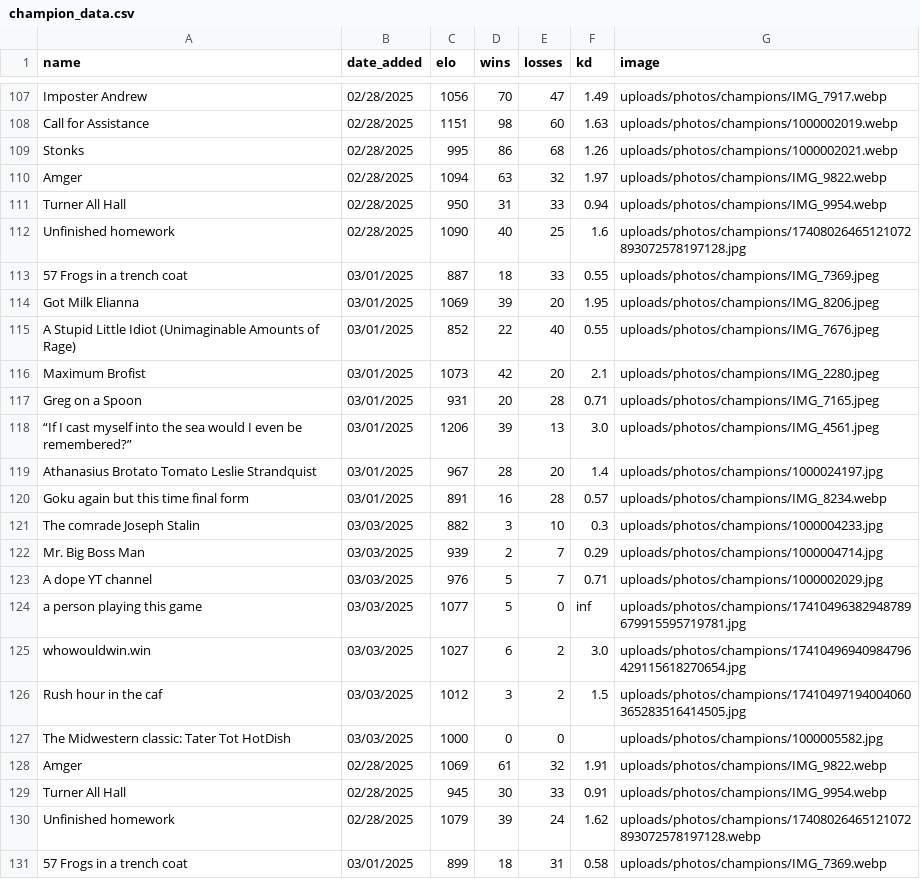
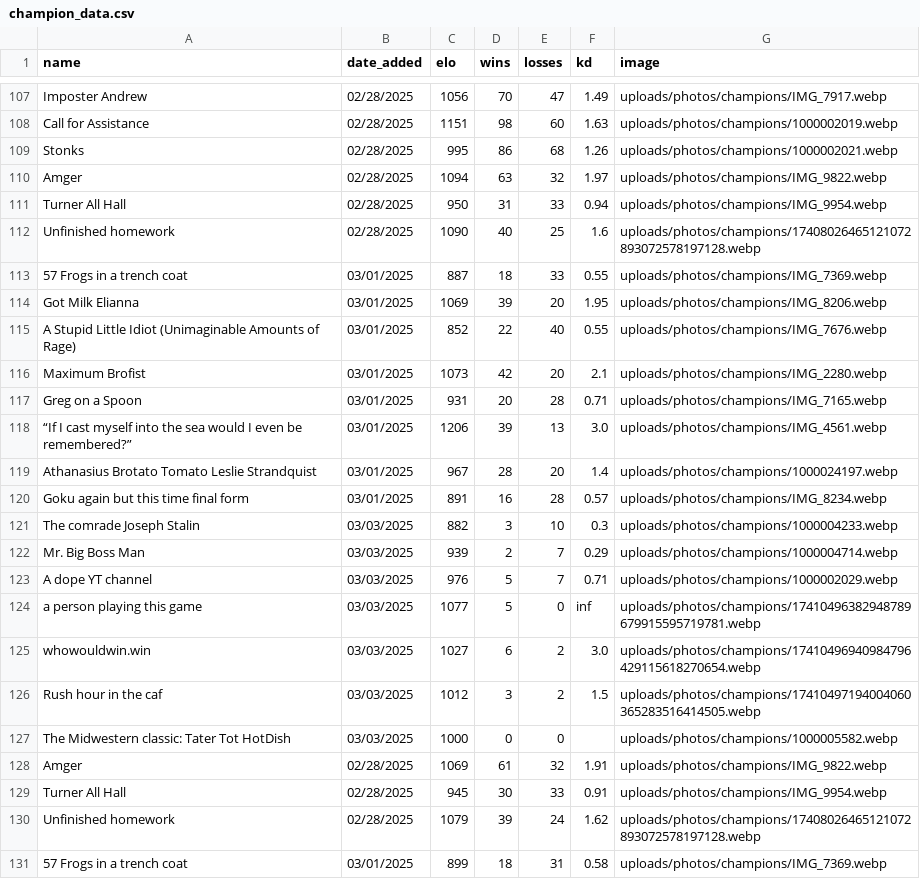
Before and after one commit to TheBearOfJare/Who_Would_Win, a CSV file: data/champion_data.csv, drawn as a sheet; only a part is shown, gaps mark what is left out.

```diff
--- a/data/champion_data.csv
+++ b/data/champion_data.csv
@@ -111,18 +111,18 @@ Amger,02/28/2025,1094,63,32,1.97,uploads/photos/champions/IMG_9822.webp
 Turner All Hall,02/28/2025,950,31,33,0.94,uploads/photos/champions/IMG_9954.webp
-Unfinished homework ,02/28/2025,1090,40,25,1.6,uploads/photos/champions/17408026465121072893072578197128.jpg
-57 Frogs in a trench coat,03/01/2025,887,18,33,0.55,uploads/photos/champions/IMG_7369.jpeg
-Got Milk Elianna,03/01/2025,1069,39,20,1.95,uploads/photos/champions/IMG_8206.jpeg
-A Stupid Little Idiot (Unimaginable Amounts of Rage),03/01/2025,852,22,40,0.55,uploads/photos/champions/IMG_7676.jpeg
-Maximum Brofist,03/01/2025,1073,42,20,2.1,uploads/photos/champions/IMG_2280.jpeg
-Greg on a Spoon,03/01/2025,931,20,28,0.71,uploads/photos/champions/IMG_7165.jpeg
-“If I cast myself into the sea would I even be remembered?”,03/01/2025,1206,39,13,3.0,uploads/photos/champions/IMG_4561.jpeg
-Athanasius Brotato Tomato Leslie Strandquist ,03/01/2025,967,28,20,1.4,uploads/photos/champions/1000024197.jpg
+Unfinished homework ,02/28/2025,1090,40,25,1.6,uploads/photos/champions/17408026465121072893072578197128.webp
+57 Frogs in a trench coat,03/01/2025,887,18,33,0.55,uploads/photos/champions/IMG_7369.webp
+Got Milk Elianna,03/01/2025,1069,39,20,1.95,uploads/photos/champions/IMG_8206.webp
+A Stupid Little Idiot (Unimaginable Amounts of Rage),03/01/2025,852,22,40,0.55,uploads/photos/champions/IMG_7676.webp
+Maximum Brofist,03/01/2025,1073,42,20,2.1,uploads/photos/champions/IMG_2280.webp
+Greg on a Spoon,03/01/2025,931,20,28,0.71,uploads/photos/champions/IMG_7165.webp
+“If I cast myself into the sea would I even be remembered?”,03/01/2025,1206,39,13,3.0,uploads/photos/champions/IMG_4561.webp
+Athanasius Brotato Tomato Leslie Strandquist ,03/01/2025,967,28,20,1.4,uploads/photos/champions/1000024197.webp
 Goku again but this time final form,03/01/2025,891,16,28,0.57,uploads/photos/champions/IMG_8234.webp
-The comrade Joseph Stalin ,03/03/2025,882,3,10,0.3,uploads/photos/champions/1000004233.jpg
-Mr. Big Boss Man,03/03/2025,939,2,7,0.29,uploads/photos/champions/1000004714.jpg
-A dope YT channel,03/03/2025,976,5,7,0.71,uploads/photos/champions/1000002029.jpg
-a person playing this game,03/03/2025,1077,5,0,inf,uploads/photos/champions/17410496382948789679915595719781.jpg
-whowouldwin.win,03/03/2025,1027,6,2,3.0,uploads/photos/champions/17410496940984796429115618270654.jpg
-Rush hour in the caf,03/03/2025,1012,3,2,1.5,uploads/photos/champions/17410497194004060365283516414505.jpg
-The Midwestern classic: Tater Tot HotDish,03/03/2025,1000,0,0,,uploads/photos/champions/1000005582.jpg
+The comrade Joseph Stalin ,03/03/2025,882,3,10,0.3,uploads/photos/champions/1000004233.webp
+Mr. Big Boss Man,03/03/2025,939,2,7,0.29,uploads/photos/champions/1000004714.webp
+A dope YT channel,03/03/2025,976,5,7,0.71,uploads/photos/champions/1000002029.webp
+a person playing this game,03/03/2025,1077,5,0,inf,uploads/photos/champions/17410496382948789679915595719781.webp
+whowouldwin.win,03/03/2025,1027,6,2,3.0,uploads/photos/champions/17410496940984796429115618270654.webp
+Rush hour in the caf,03/03/2025,1012,3,2,1.5,uploads/photos/champions/17410497194004060365283516414505.webp
+The Midwestern classic: Tater Tot HotDish,03/03/2025,1000,0,0,,uploads/photos/champions/1000005582.webp
 Amger,02/28/2025,1069,61,32,1.91,uploads/photos/champions/IMG_9822.webp
```
